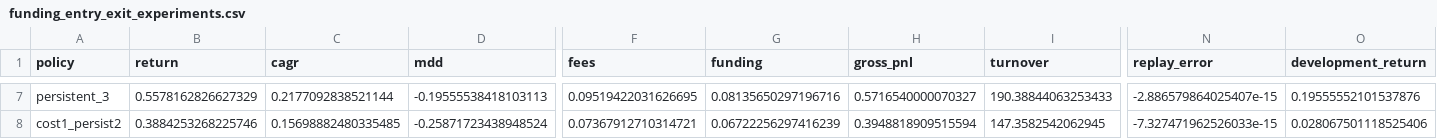
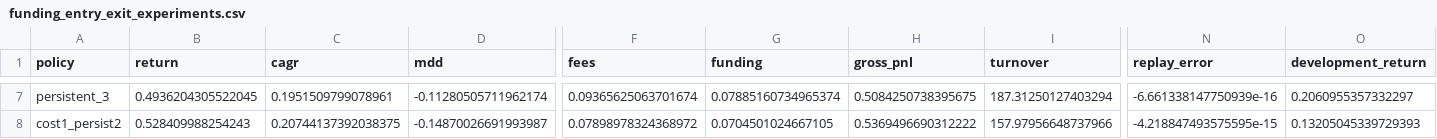
Before and after one commit to zhouwenwang0024/crypto-mean-reversion-research, a CSV file: results/funding_entry_exit_experiments.csv, drawn as a sheet; only a part is shown, gaps mark what is left out; the diff covers the shown part only; the diff names each change by its address in the sheet, - before the commit and + after, or states it on an @@ line.

Commit message:
Refresh funding filter ablation outputs

```diff
--- a/results/funding_entry_exit_experiments.csv
+++ b/results/funding_entry_exit_experiments.csv
-B7 (return): 0.5578162826627329
+B7 (return): 0.4936204305522045
-C7 (cagr): 0.2177092838521144
+C7 (cagr): 0.1951509799078961
-D7 (mdd): -0.19555538418103113
+D7 (mdd): -0.11280505711962174
-F7 (fees): 0.09519422031626695
+F7 (fees): 0.09365625063701674
-G7 (funding): 0.08135650297196716
+G7 (funding): 0.07885160734965374
-H7 (gross_pnl): 0.5716540000070327
+H7 (gross_pnl): 0.5084250738395675
-I7 (turnover): 190.38844063253433
+I7 (turnover): 187.31250127403294
-N7 (replay_error): -2.886579864025407e-15
+N7 (replay_error): -6.661338147750939e-16
-O7 (development_return): 0.19555552101537876
+O7 (development_return): 0.2060955357332297
-B8 (return): 0.3884253268225746
+B8 (return): 0.528409988254243
-C8 (cagr): 0.15698882480335485
+C8 (cagr): 0.20744137392038375
-D8 (mdd): -0.25871723438948524
+D8 (mdd): -0.14870026691993987
-F8 (fees): 0.07367912710314721
+F8 (fees): 0.07898978324368972
-G8 (funding): 0.06722256297416239
+G8 (funding): 0.0704501024667105
-H8 (gross_pnl): 0.3948818909515594
+H8 (gross_pnl): 0.5369496690312222
-I8 (turnover): 147.3582542062945
+I8 (turnover): 157.97956648737966
-N8 (replay_error): -7.327471962526033e-15
+N8 (replay_error): -4.218847493575595e-15
-O8 (development_return): 0.028067501118525406
+O8 (development_return): 0.13205045339729393
```
Also changed, not shown: 177 edited cells elsewhere in this file, 1 other file.
